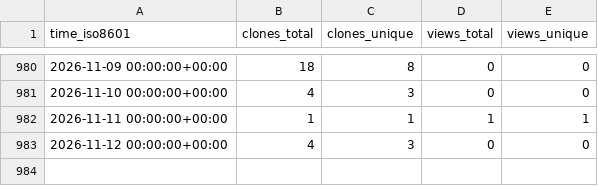
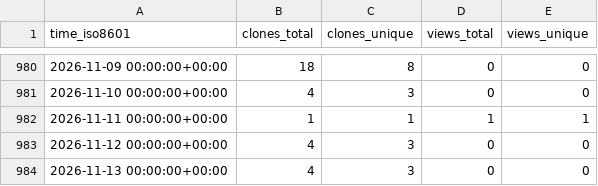
Before and after one commit to stablecaps/nim_hardlinker, a CSV file: stablecaps/nim_hardlinker/ghrs-data/views_clones_aggregate.csv, drawn as a sheet; only a part is shown, gaps mark what is left out.

```diff
--- a/stablecaps/nim_hardlinker/ghrs-data/views_clones_aggregate.csv
+++ b/stablecaps/nim_hardlinker/ghrs-data/views_clones_aggregate.csv
@@ -983 +983,2 @@ time_iso8601,clones_total,clones_unique,views_total,views_unique
 2026-11-12 00:00:00+00:00,4,3,0,0
+2026-11-13 00:00:00+00:00,4,3,0,0
```
Also changed, not shown: 1 other file.
